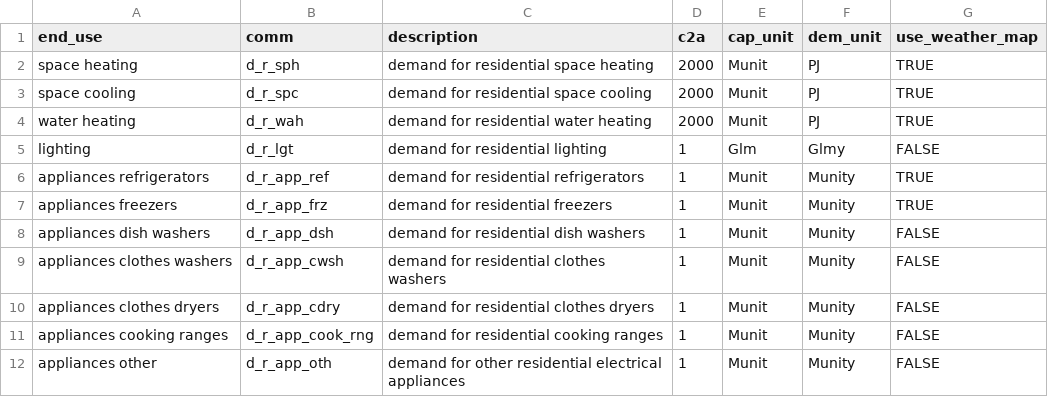
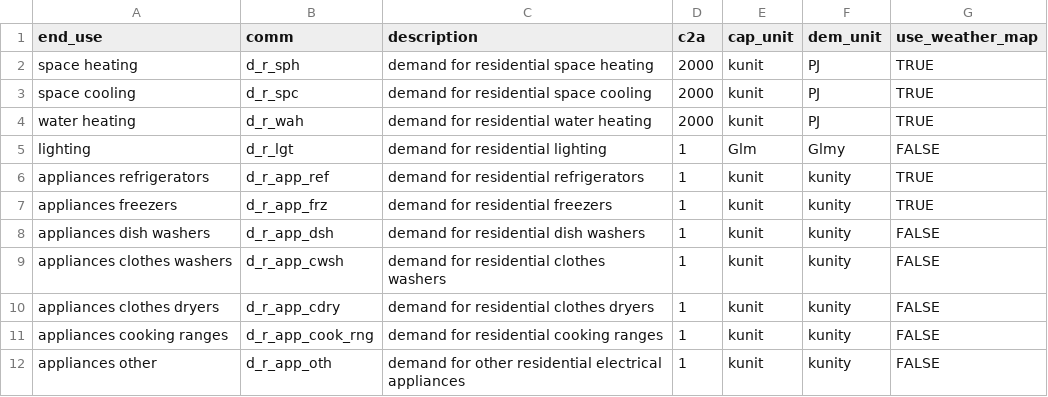
Before and after one commit to idelder/canoe-residential, a CSV file: input_files/end_use_demands.csv, drawn as a sheet.

Commit message:
changed units from Munits to kunits

```diff
--- a/input_files/end_use_demands.csv
+++ b/input_files/end_use_demands.csv
@@ -1,12 +1,12 @@
 end_use,comm,description,c2a,cap_unit,dem_unit,use_weather_map
-space heating,d_r_sph,demand for residential space heating,2000,Munit,PJ,TRUE
-space cooling,d_r_spc,demand for residential space cooling,2000,Munit,PJ,TRUE
-water heating,d_r_wah,demand for residential water heating,2000,Munit,PJ,TRUE
+space heating,d_r_sph,demand for residential space heating,2000,kunit,PJ,TRUE
+space cooling,d_r_spc,demand for residential space cooling,2000,kunit,PJ,TRUE
+water heating,d_r_wah,demand for residential water heating,2000,kunit,PJ,TRUE
 lighting,d_r_lgt,demand for residential lighting,1,Glm,Glmy,FALSE
-appliances refrigerators,d_r_app_ref,demand for residential refrigerators,1,Munit,Munity,TRUE
-appliances freezers,d_r_app_frz,demand for residential freezers,1,Munit,Munity,TRUE
-appliances dish washers,d_r_app_dsh,demand for residential dish washers,1,Munit,Munity,FALSE
-appliances clothes washers,d_r_app_cwsh,demand for residential clothes washers,1,Munit,Munity,FALSE
-appliances clothes dryers,d_r_app_cdry,demand for residential clothes dryers,1,Munit,Munity,FALSE
-appliances cooking ranges,d_r_app_cook_rng,demand for residential cooking ranges,1,Munit,Munity,FALSE
-appliances other,d_r_app_oth,demand for other residential electrical appliances,1,Munit,Munity,FALSE
+appliances refrigerators,d_r_app_ref,demand for residential refrigerators,1,kunit,kunity,TRUE
+appliances freezers,d_r_app_frz,demand for residential freezers,1,kunit,kunity,TRUE
+appliances dish washers,d_r_app_dsh,demand for residential dish washers,1,kunit,kunity,FALSE
+appliances clothes washers,d_r_app_cwsh,demand for residential clothes washers,1,kunit,kunity,FALSE
+appliances clothes dryers,d_r_app_cdry,demand for residential clothes dryers,1,kunit,kunity,FALSE
+appliances cooking ranges,d_r_app_cook_rng,demand for residential cooking ranges,1,kunit,kunity,FALSE
+appliances other,d_r_app_oth,demand for other residential electrical appliances,1,kunit,kunity,FALSE
```
Also changed, not shown: 9 other files.
